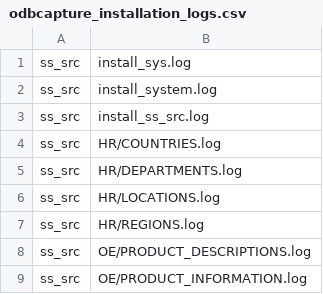
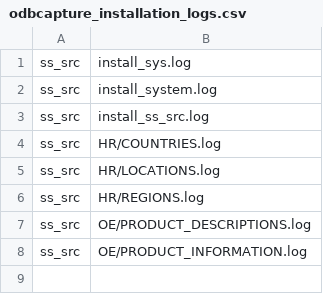
Before and after one commit to DDieterich/ODBCapture.demo, a CSV file: ss_src/odbcapture_installation_logs.csv, drawn as a sheet; the diff names each change by its address in the sheet, - before the commit and + after, or states it on an @@ line.

```diff
--- a/ss_src/odbcapture_installation_logs.csv
+++ b/ss_src/odbcapture_installation_logs.csv
-row 5: ss_src | HR/DEPARTMENTS.log
```
Also changed, not shown: ss_grb/ODBCAPTURE/DLOAD_CONF.csv, ss_tdat/odbcapture_installation_logs.csv, 7 other files.
